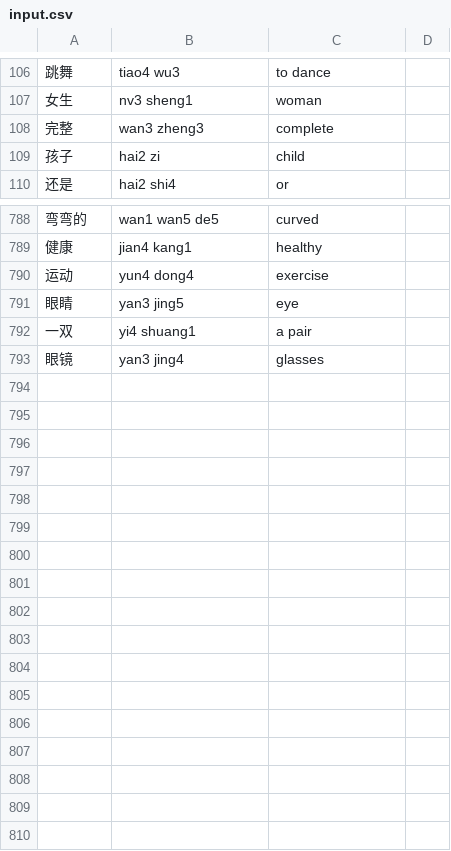
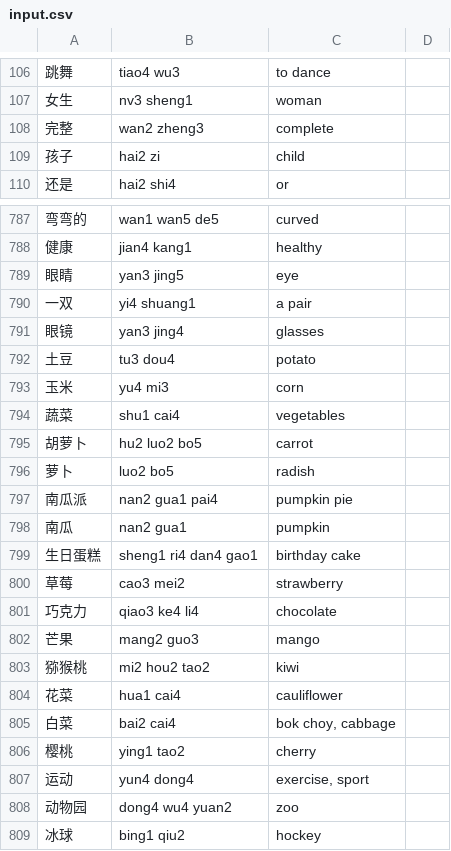
Before and after one commit to biesnecker/chineseclass, a CSV file: input.csv, drawn as a sheet; only a part is shown, gaps mark what is left out; removed rows and columns are numbered as before the commit, all else as after; the diff names each change by its address in the sheet, - before the commit and + after, or states it on an @@ line.

```diff
--- a/input.csv
+++ b/input.csv
-B108: wan3 zheng3
+B108: wan2 zheng3
-row 790: 运动 | yun4 dong4 | exercise
+row 792: 土豆 | tu3 dou4 | potato
+row 793: 玉米 | yu4 mi3 | corn
+row 794: 蔬菜 | shu1 cai4 | vegetables
+row 795: 胡萝卜 | hu2 luo2 bo5 | carrot
+row 796: 萝卜 | luo2 bo5 | radish
+row 797: 南瓜派 | nan2 gua1 pai4 | pumpkin pie
+row 798: 南瓜 | nan2 gua1 | pumpkin
+row 799: 生日蛋糕 | sheng1 ri4 dan4 gao1 | birthday cake
+row 800: 草莓 | cao3 mei2 | strawberry
+row 801: 巧克力 | qiao3 ke4 li4 | chocolate
+row 802: 芒果 | mang2 guo3 | mango
+row 803: 猕猴桃 | mi2 hou2 tao2 | kiwi
+row 804: 花菜 | hua1 cai4 | cauliflower
+row 805: 白菜 | bai2 cai4 | bok choy, cabbage
@@ row 577 moved to row 806: 樱桃 @@
+row 807: 运动 | yun4 dong4 | exercise, sport
+row 808: 动物园 | dong4 wu4 yuan2 | zoo
+row 809: 冰球 | bing1 qiu2 | hockey
```
Also changed, not shown: 2 other files.
